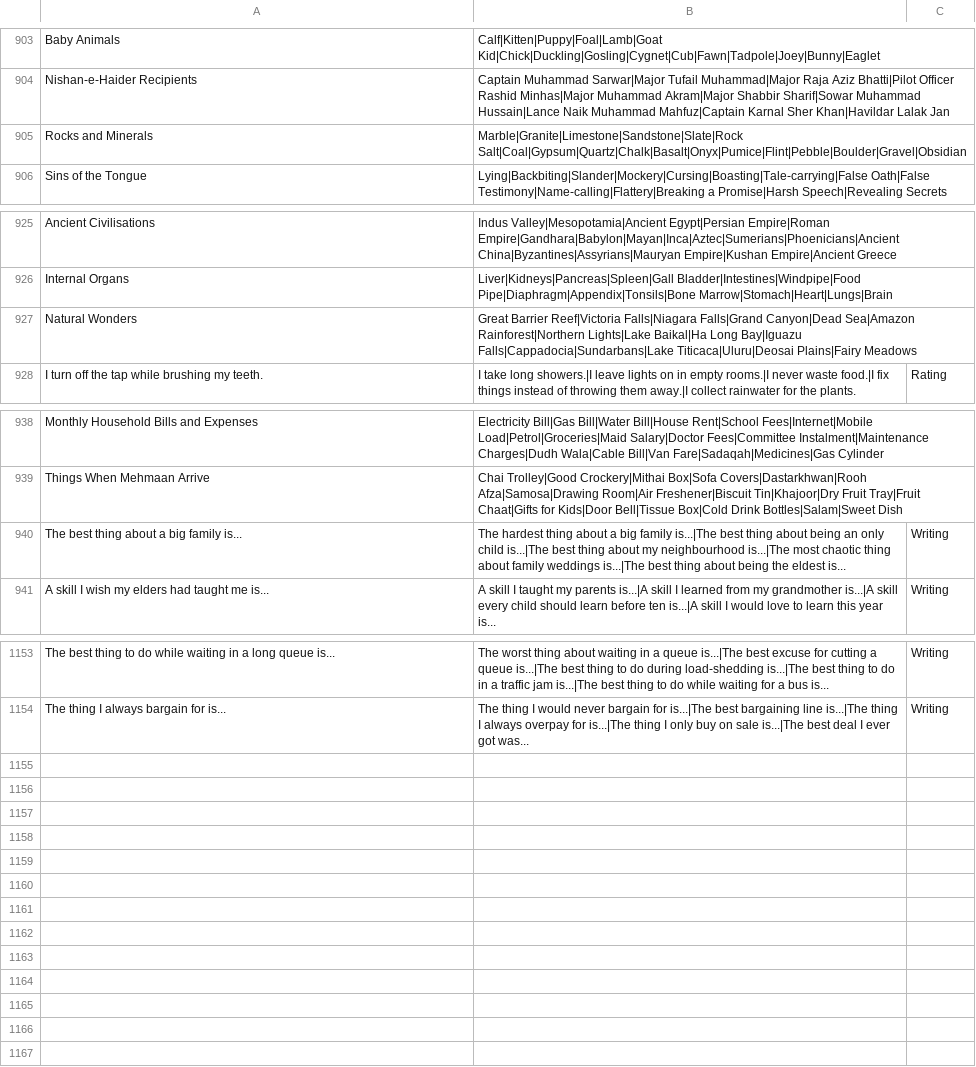
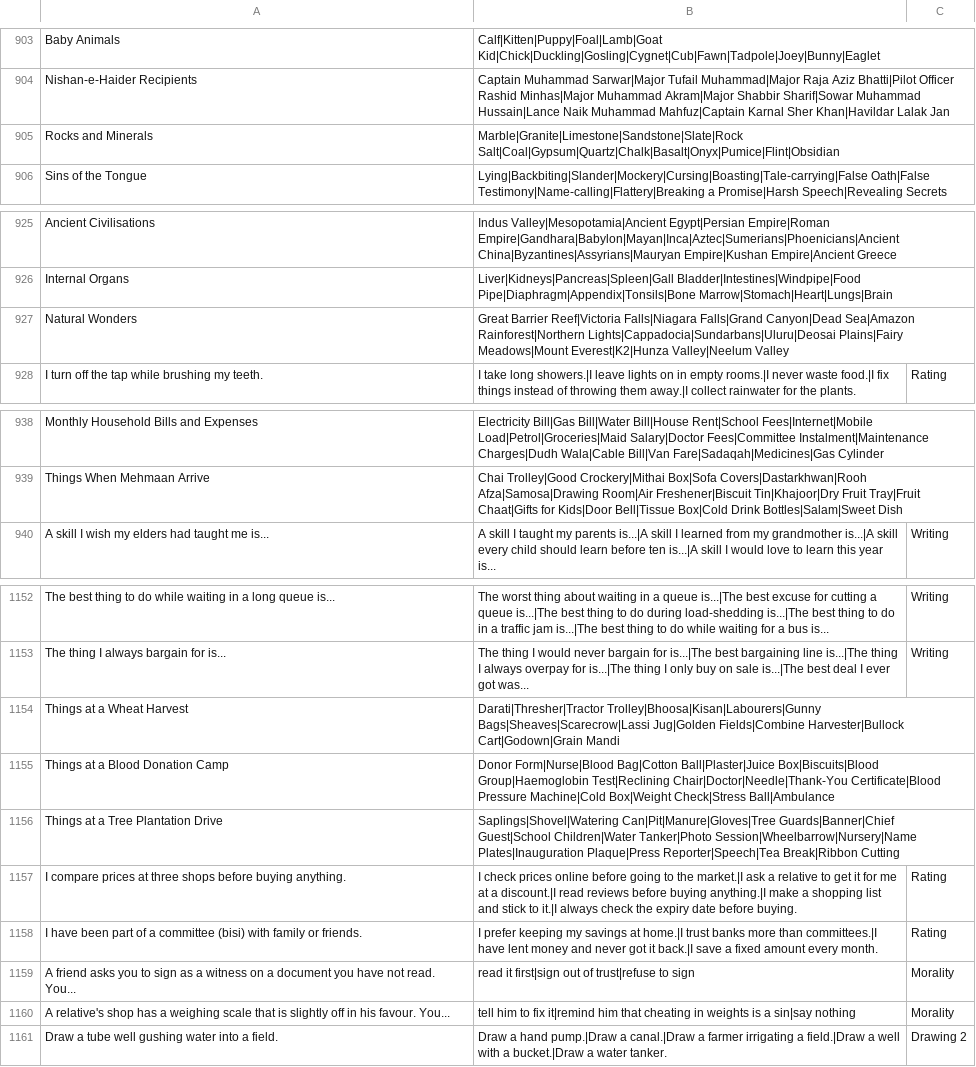
Before and after one commit to theshabab/jorbox, a CSV file: data/seed/data/game3.csv, drawn as a sheet; only a part is shown, gaps mark what is left out.

```diff
--- a/data/seed/data/game3.csv
+++ b/data/seed/data/game3.csv
@@ -904,3 +904,3 @@ Baby Animals,Calf|Kitten|Puppy|Foal|Lamb|Goat Kid|Chick|Duckling|Gosling|Cygnet|
 Nishan-e-Haider Recipients,Captain Muhammad Sarwar|Major Tufail Muhammad|Major Raja Aziz Bhatti|Pilot Officer Rashid Minhas|Major Muhammad Akram|Major Shabbir Sharif|Sowar Muhammad Hussain|Lance Naik Muhammad Mahfuz|Captain Karnal Sher Khan|Havildar Lalak Jan,
-Rocks and Minerals,Marble|Granite|Limestone|Sandstone|Slate|Rock Salt|Coal|Gypsum|Quartz|Chalk|Basalt|Onyx|Pumice|Flint|Pebble|Boulder|Gravel|Obsidian,
+Rocks and Minerals,Marble|Granite|Limestone|Sandstone|Slate|Rock Salt|Coal|Gypsum|Quartz|Chalk|Basalt|Onyx|Pumice|Flint|Obsidian,
 Sins of the Tongue,Lying|Backbiting|Slander|Mockery|Cursing|Boasting|Tale-carrying|False Oath|False Testimony|Name-calling|Flattery|Breaking a Promise|Harsh Speech|Revealing Secrets,
@@ -926,3 +926,3 @@ Ancient Civilisations,Indus Valley|Mesopotamia|Ancient Egypt|Persian Empire|Roma
 Internal Organs,Liver|Kidneys|Pancreas|Spleen|Gall Bladder|Intestines|Windpipe|Food Pipe|Diaphragm|Appendix|Tonsils|Bone Marrow|Stomach|Heart|Lungs|Brain,
-Natural Wonders,Great Barrier Reef|Victoria Falls|Niagara Falls|Grand Canyon|Dead Sea|Amazon Rainforest|Northern Lights|Lake Baikal|Ha Long Bay|Iguazu Falls|Cappadocia|Sundarbans|Lake Titicaca|Uluru|Deosai Plains|Fairy Meadows,
+Natural Wonders,Great Barrier Reef|Victoria Falls|Niagara Falls|Grand Canyon|Dead Sea|Amazon Rainforest|Northern Lights|Cappadocia|Sundarbans|Uluru|Deosai Plains|Fairy Meadows|Mount Everest|K2|Hunza Valley|Neelum Valley,
 I turn off the tap while brushing my teeth.,I take long showers.|I leave lights on in empty rooms.|I never waste food.|I fix things instead of throwing them away.|I collect rainwater for the plants.,Rating
@@ -939,3 +939,2 @@ Monthly Household Bills and Expenses,Electricity Bill|Gas Bill|Water Bill|House
 Things When Mehmaan Arrive,Chai Trolley|Good Crockery|Mithai Box|Sofa Covers|Dastarkhwan|Rooh Afza|Samosa|Drawing Room|Air Freshener|Biscuit Tin|Khajoor|Dry Fruit Tray|Fruit Chaat|Gifts for Kids|Door Bell|Tissue Box|Cold Drink Bottles|Salam|Sweet Dish,
-The best thing about a big family is...,The hardest thing about a big family is...|The best thing about being an only child is...|The best thing about my neighbourhood is...|The most chaotic thing about family weddings is...|The best thing about being the eldest is...,Writing
 A skill I wish my elders had taught me is...,A skill I taught my parents is...|A skill I learned from my grandmother is...|A skill every child should learn before ten is...|A skill I would love to learn this year is...,Writing
@@ -1154 +1153,9 @@ The best thing to do while waiting in a long queue is...,The worst thing about w
 The thing I always bargain for is...,The thing I would never bargain for is...|The best bargaining line is...|The thing I always overpay for is...|The thing I only buy on sale is...|The best deal I ever got was...,Writing
+Things at a Wheat Harvest,Darati|Thresher|Tractor Trolley|Bhoosa|Kisan|Labourers|Gunny Bags|Sheaves|Scarecrow|Lassi Jug|Golden Fields|Combine Harvester|Bullock Cart|Godown|Grain Mandi,
+Things at a Blood Donation Camp,Donor Form|Nurse|Blood Bag|Cotton Ball|Plaster|Juice Box|Biscuits|Blood Group|Haemoglobin Test|Reclining Chair|Doctor|Needle|Thank-You Certificate|Blood Pressure Machine|Cold Box|Weight Check|Stress Ball|Ambulance,
+Things at a Tree Plantation Drive,Saplings|Shovel|Watering Can|Pit|Manure|Gloves|Tree Guards|Banner|Chief Guest|School Children|Water Tanker|Photo Session|Wheelbarrow|Nursery|Name Plates|Inauguration Plaque|Press Reporter|Speech|Tea Break|Ribbon Cutting,
+I compare prices at three shops before buying anything.,I check prices online before going to the market.|I ask a relative to get it for me at a discount.|I read reviews before buying anything.|I make a shopping list and stick to it.|I always check the expiry date before buying.,Rating
+I have been part of a committee (bisi) with family or friends.,I prefer keeping my savings at home.|I trust banks more than committees.|I have lent money and never got it back.|I save a fixed amount every month.,Rating
+A friend asks you to sign as a witness on a document you have not read. You...,read it first|sign out of trust|refuse to sign,Morality
+A relative's shop has a weighing scale that is slightly off in his favour. You...,tell him to fix it|remind him that cheating in weights is a sin|say nothing,Morality
+Draw a tube well gushing water into a field.,Draw a hand pump.|Draw a canal.|Draw a farmer irrigating a field.|Draw a well with a bucket.|Draw a water tanker.,Drawing 2
```
Also changed, not shown: data/seed/data/game12.csv, data/seed/data/game7.csv, 5 other files.
